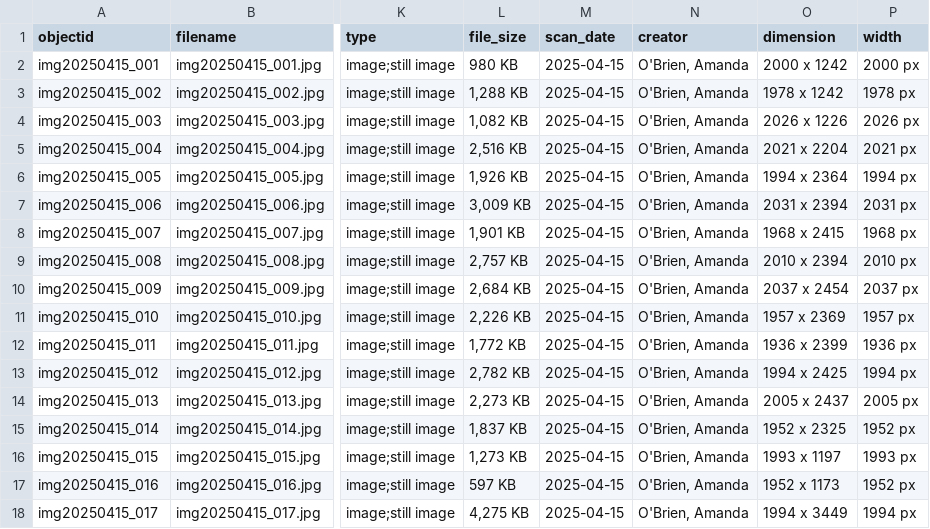
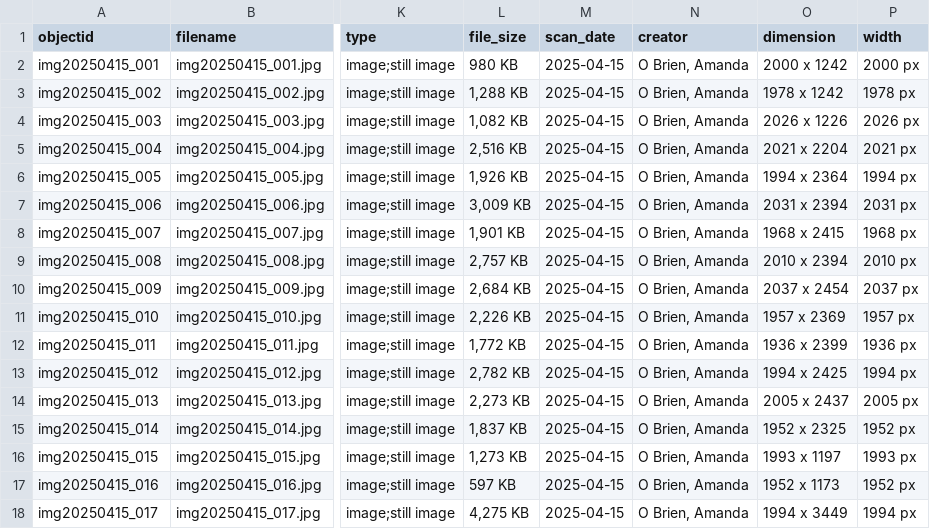
Before and after one commit to amanda-practice20/recipe-metadata, a CSV file: _data/recipe_metadata.csv, drawn as a sheet; only a part is shown, gaps mark what is left out; the diff names each change by its address in the sheet, - before the commit and + after, or states it on an @@ line.

Commit message:
Update recipe metadata file

```diff
--- a/_data/recipe_metadata.csv
+++ b/_data/recipe_metadata.csv
-N2:N18 (creator): O'Brien, Amanda
+N2:N18 (creator): O Brien, Amanda
```
